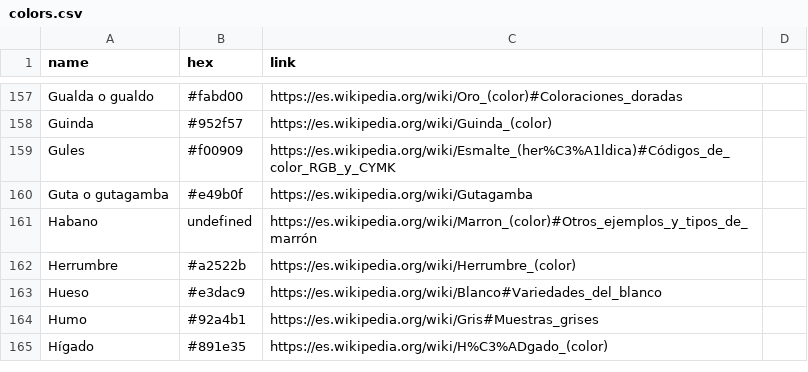
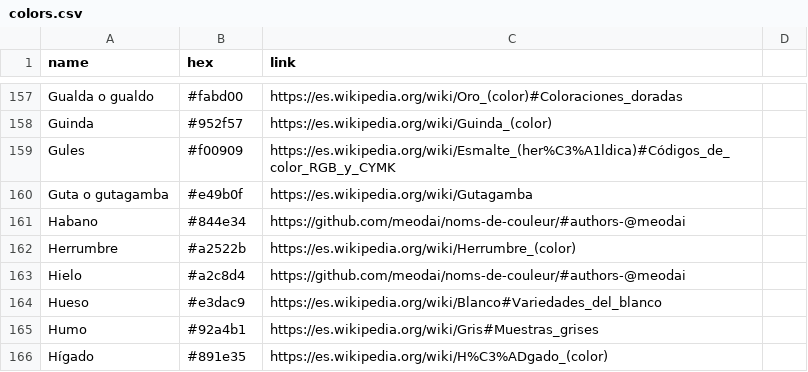
Before and after one commit to meodai/nombres-de-colores, a CSV file: colors.csv, drawn as a sheet; only a part is shown, gaps mark what is left out.

```diff
--- a/colors.csv
+++ b/colors.csv
@@ -160,4 +160,5 @@ Gules,#f00909,https://es.wikipedia.org/wiki/Esmalte_(her%C3%A1ldica)#Códigos_de
 Guta o gutagamba,#e49b0f,https://es.wikipedia.org/wiki/Gutagamba
-Habano,undefined,https://es.wikipedia.org/wiki/Marron_(color)#Otros_ejemplos_y_tipos_de_marrón
+Habano,#844e34,https://github.com/meodai/noms-de-couleur/#authors-@meodai
 Herrumbre,#a2522b,https://es.wikipedia.org/wiki/Herrumbre_(color)
+Hielo,#a2c8d4,https://github.com/meodai/noms-de-couleur/#authors-@meodai
 Hueso,#e3dac9,https://es.wikipedia.org/wiki/Blanco#Variedades_del_blanco
```
Also changed, not shown: 5 other files.
